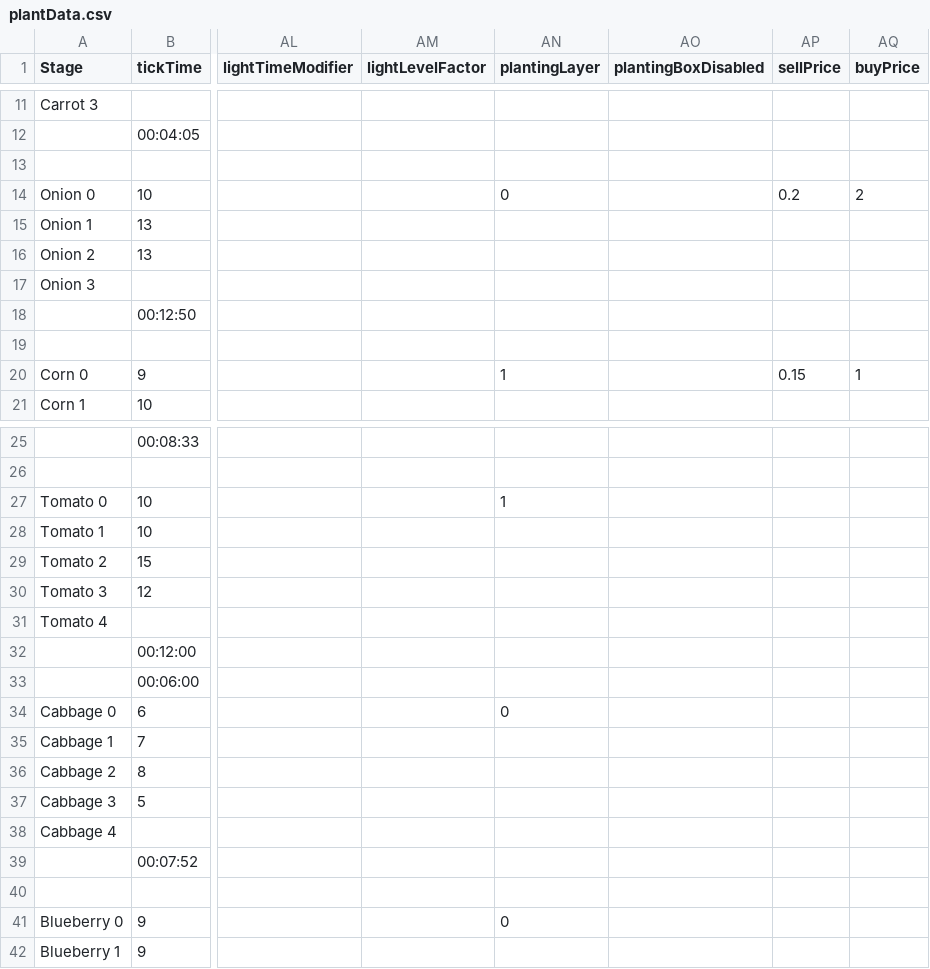
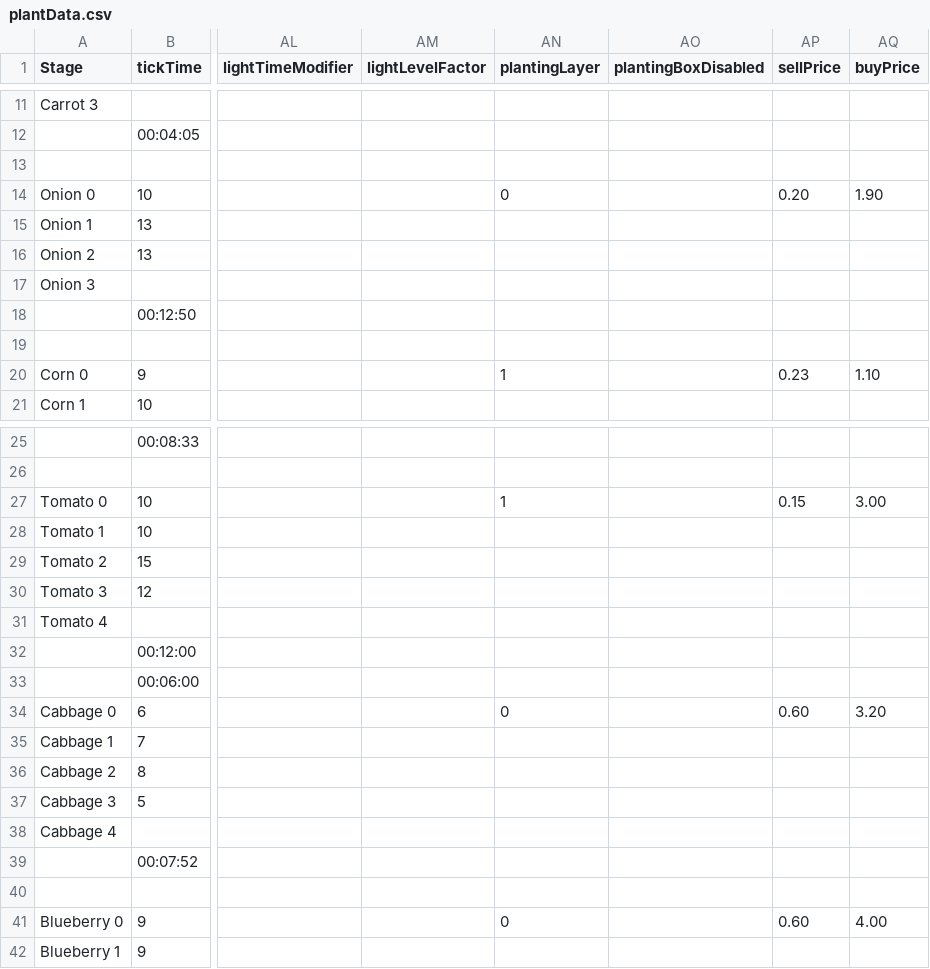
Before and after one commit to ConanODoyle/farming, a CSV file: config/plantData.csv, drawn as a sheet; only a part is shown, gaps mark what is left out; the diff covers the shown part only; the diff names each change by its address in the sheet, - before the commit and + after, or states it on an @@ line.

```diff
--- a/config/plantData.csv
+++ b/config/plantData.csv
-AP14 (sellPrice): 0.2
+AP14 (sellPrice): 0.20
-AQ14 (buyPrice): 2
+AQ14 (buyPrice): 1.90
-AP20 (sellPrice): 0.15
+AP20 (sellPrice): 0.23
-AQ20 (buyPrice): 1
+AQ20 (buyPrice): 1.10
-AP27 (sellPrice): (empty)
+AP27 (sellPrice): 0.15
-AQ27 (buyPrice): (empty)
+AQ27 (buyPrice): 3.00
-AP34 (sellPrice): (empty)
+AP34 (sellPrice): 0.60
-AQ34 (buyPrice): (empty)
+AQ34 (buyPrice): 3.20
-AP41 (sellPrice): (empty)
+AP41 (sellPrice): 0.60
-AQ41 (buyPrice): (empty)
+AQ41 (buyPrice): 4.00
```
Also changed, not shown: 4 added rows, 4 removed rows and 53 edited cells elsewhere in this file.
